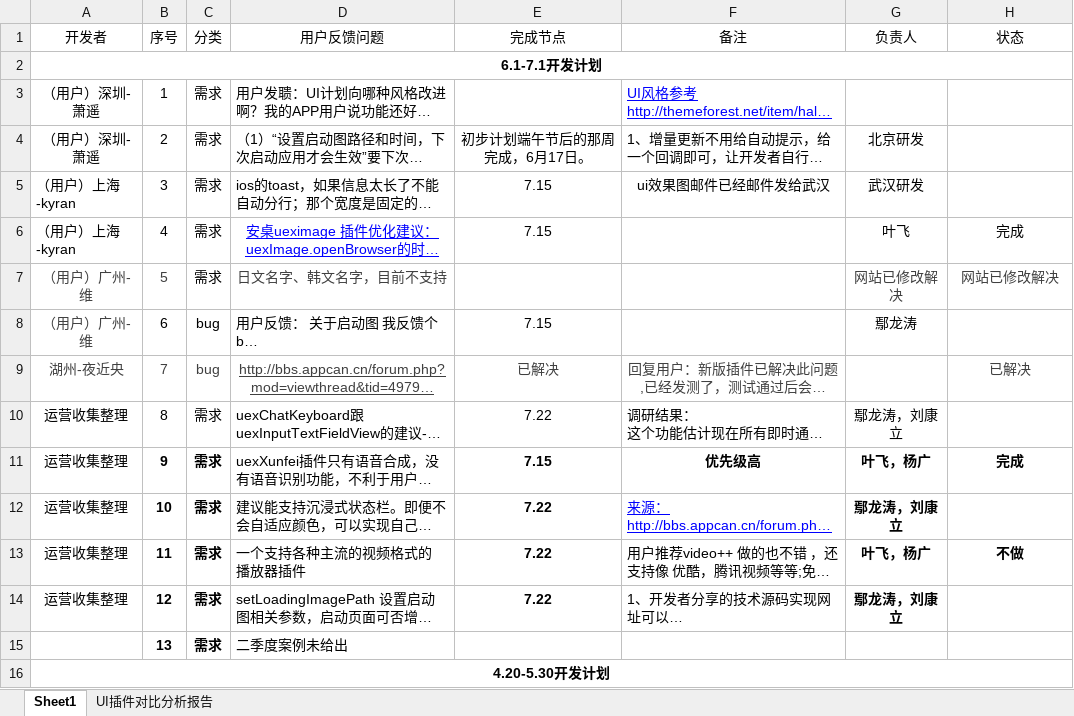
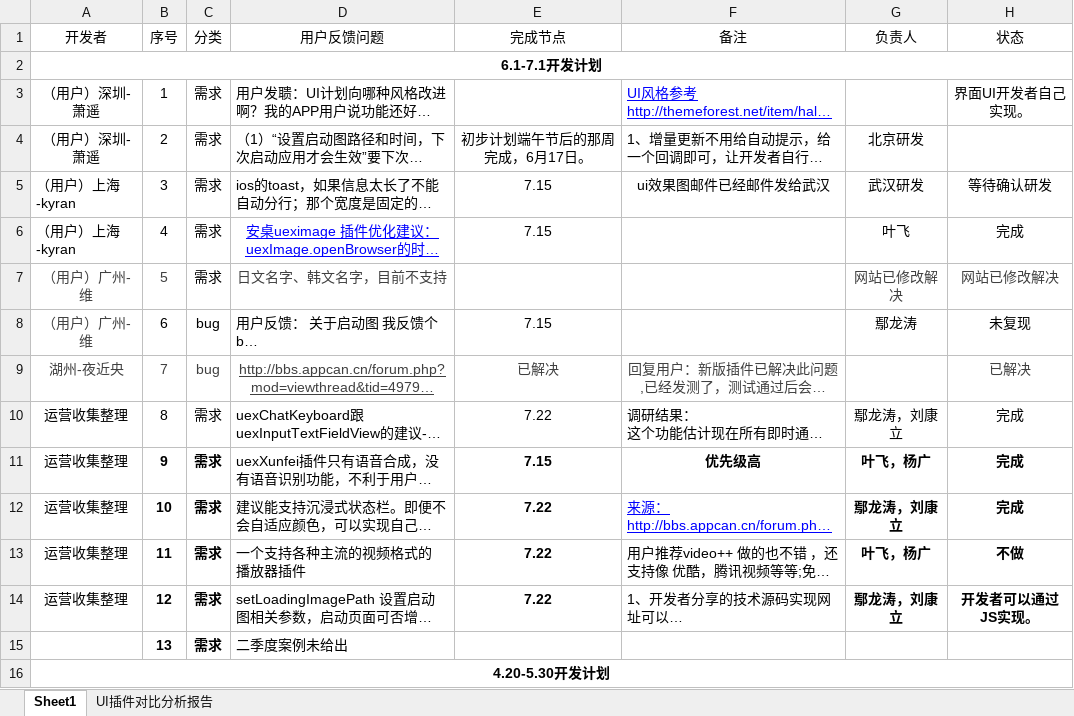
Before and after one commit to code4appcan/issue-list, an Excel workbook: 北京运营需求/6-7月核心用户需求0531.xlsx, sheet Sheet1, drawn as a sheet; only a part is shown; long unchanged cells end in …; values as stored, in another font and other column widths than the file's, no borders; the diff names each change by its address in the sheet, - before the commit and + after, or states it on an @@ line.

Commit message:
更新
更新

```diff
--- a/北京运营需求/6-7月核心用户需求0531.xlsx (sheet Sheet1)
+++ b/北京运营需求/6-7月核心用户需求0531.xlsx (sheet Sheet1)
-H3 (状态): (empty)
+H3 (状态): 界面UI开发者自己实现。
-H5 (状态): (empty)
+H5 (状态): 等待确认研发
-H8 (状态): (empty)
+H8 (状态): 未复现
-H10 (状态): (empty)
+H10 (状态): 完成
-H12 (状态): (empty)
+H12 (状态): 完成
-H14 (状态): (empty)
+H14 (状态): 开发者可以通过JS实现。
```
